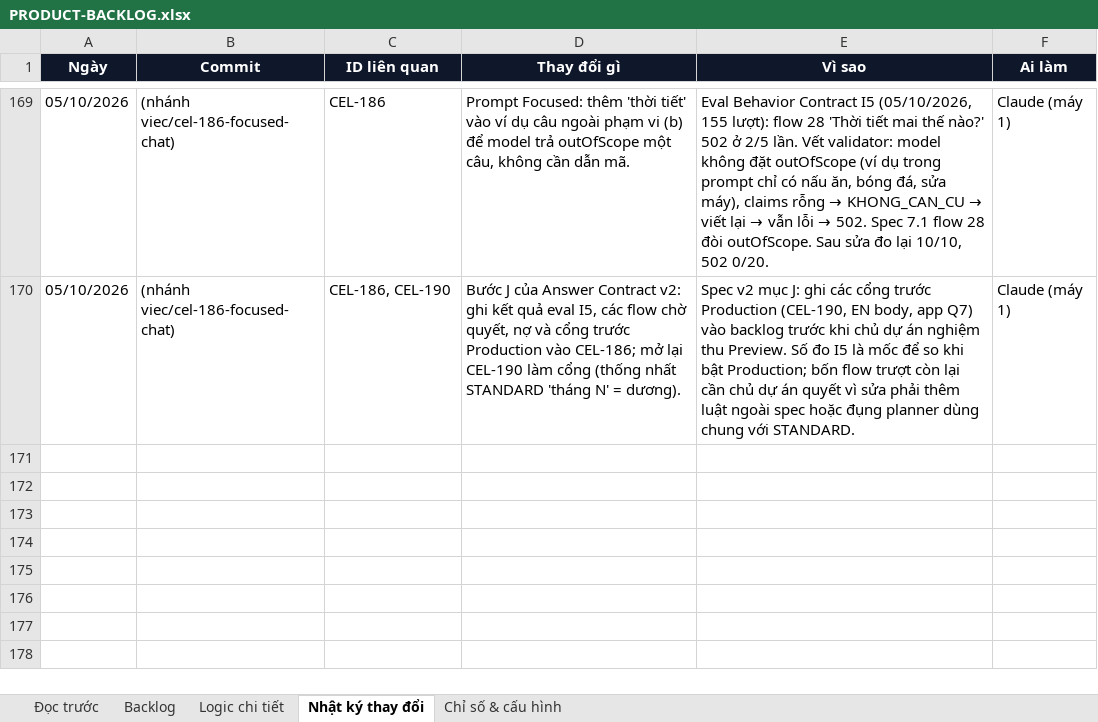
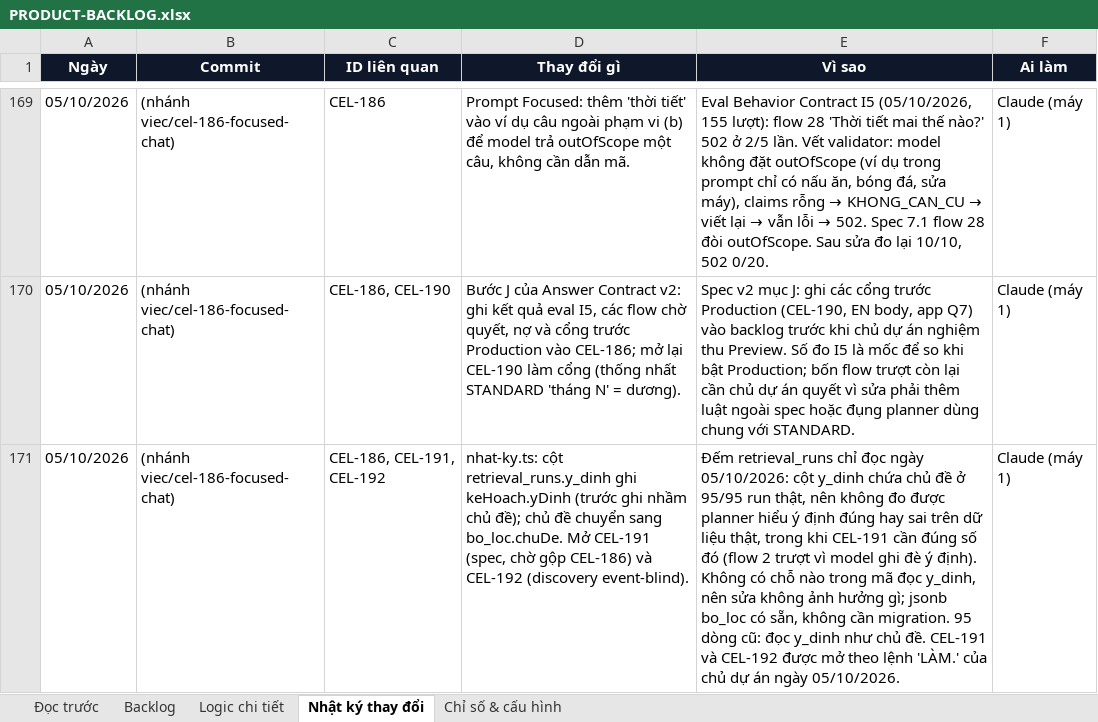
Before and after one commit to Hieuzz05/Celestia-tuvi, an Excel workbook: PRODUCT-BACKLOG.xlsx, sheet Nhật ký thay đổi, drawn as a sheet; only a part is shown, gaps mark what is left out; values as stored, in another font and other column widths than the file's, no borders; the diff names each change by its address in the sheet, - before the commit and + after, or states it on an @@ line.

```diff
--- a/PRODUCT-BACKLOG.xlsx (sheet Nhật ký thay đổi)
+++ b/PRODUCT-BACKLOG.xlsx (sheet Nhật ký thay đổi)
+row 171: 05/10/2026 | (nhánh viec/cel-186-focused-chat) | CEL-186, CEL-191, CEL-192 | nhat-ky.ts: cột retrieval_runs.y_dinh ghi keHoach.yDinh (trước ghi nhầm chủ đề); chủ đề chuyển sang bo_loc.chuDe. Mở CEL-191 (spec, chờ gộp CEL-186) và CEL-192 (discovery event-blind). | Đếm retrieval_runs chỉ đọc ngày 05/10/2026: cột y_dinh chứa chủ đề ở 95/95 run thật, nên không đo được planner hiểu ý định đúng hay sai trên dữ liệu thật, trong khi CEL-191 cần đúng số đó (flow 2 trượt vì model ghi đè ý định). Không có chỗ nào trong mã đọc y_dinh, nên sửa không ảnh hưởng gì; jsonb bo_loc có sẵn, không cần migration. 95 dòng cũ: đọc y_dinh như chủ đề. CEL-191 và CEL-192 được mở theo lệnh 'LÀM.' của chủ dự án ngày 05/10/2026. | Claude (máy 1)
```
Also changed, not shown: sheet Backlog, 2 other files.
